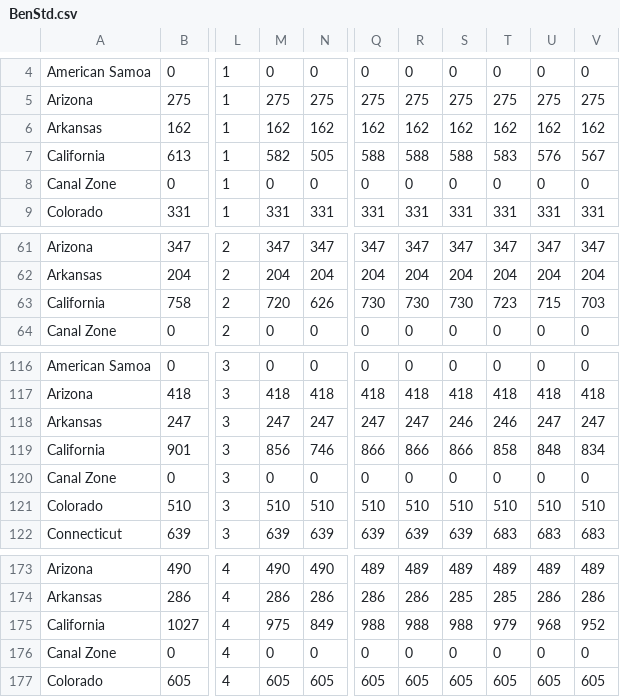
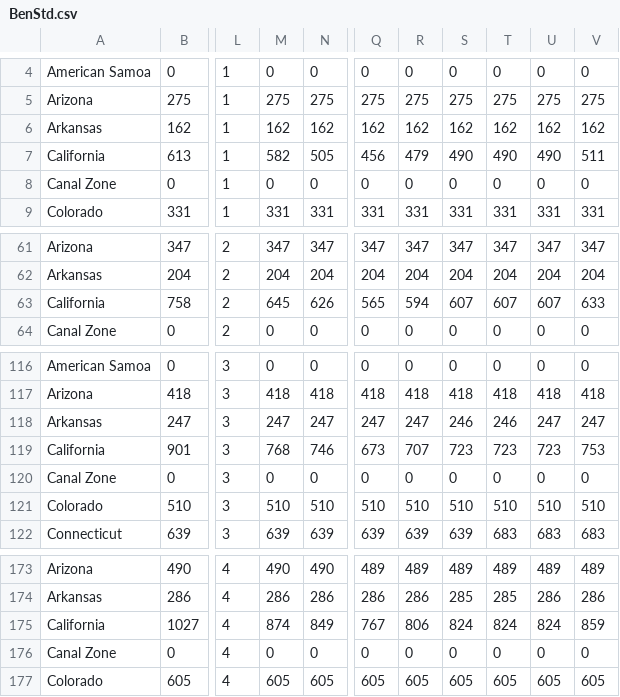
Before and after one commit to josephmullins/welfare-meta-study-first-submission, a CSV file: Data/WelfareRules/BenStd.csv, drawn as a sheet; only a part is shown, gaps mark what is left out; the diff names each change by its address in the sheet, - before the commit and + after, or states it on an @@ line.

```diff
--- a/Data/WelfareRules/BenStd.csv
+++ b/Data/WelfareRules/BenStd.csv
-Q7: 588
+Q7: 456
-R7: 588
+R7: 479
-S7: 588
+S7: 490
-T7: 583
+T7: 490
-U7: 576
+U7: 490
-V7: 567
+V7: 511
-M63: 720
+M63: 645
-Q63: 730
+Q63: 565
-R63: 730
+R63: 594
-S63: 730
+S63: 607
-T63: 723
+T63: 607
-U63: 715
+U63: 607
-V63: 703
+V63: 633
-M119: 856
+M119: 768
-Q119: 866
+Q119: 673
-R119: 866
+R119: 707
-S119: 866
+S119: 723
-T119: 858
+T119: 723
-U119: 848
+U119: 723
-V119: 834
+V119: 753
-M175: 975
+M175: 874
-Q175: 988
+Q175: 767
-R175: 988
+R175: 806
-S175: 988
+S175: 824
-T175: 979
+T175: 824
-U175: 968
+U175: 824
-V175: 952
+V175: 859
```
Also changed, not shown: Data/ChildTreatmentEffectsScore.csv, 13 other files.
